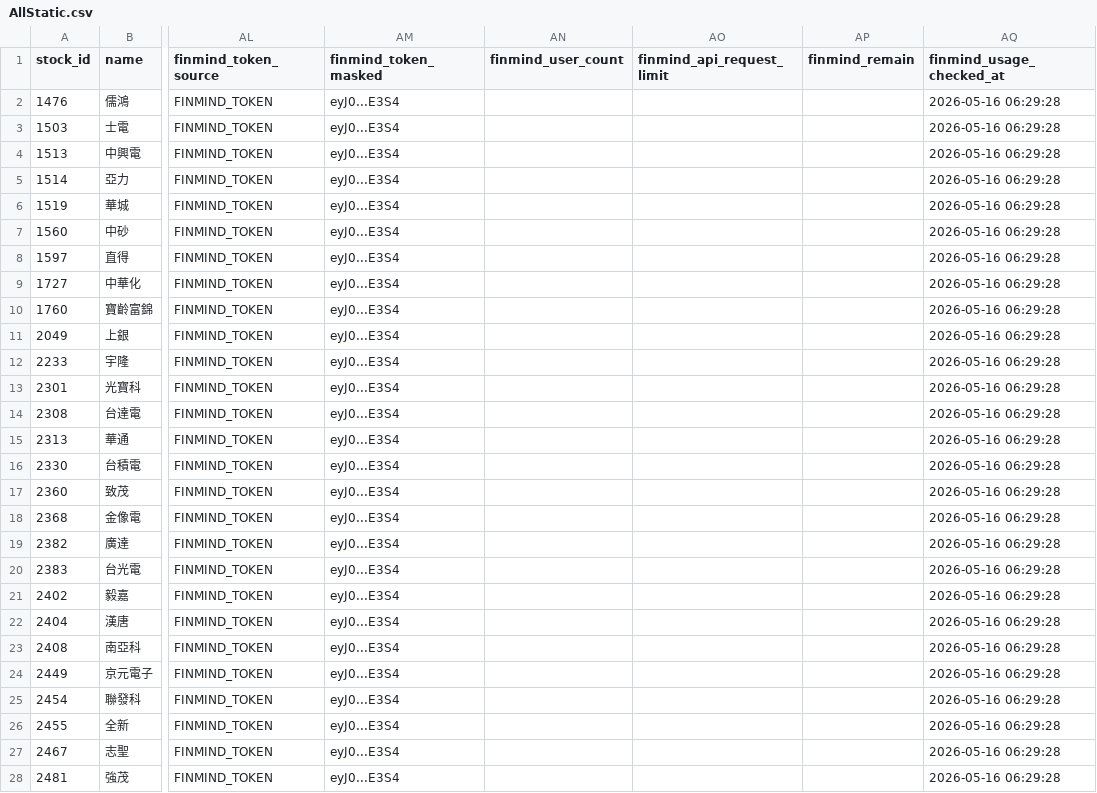
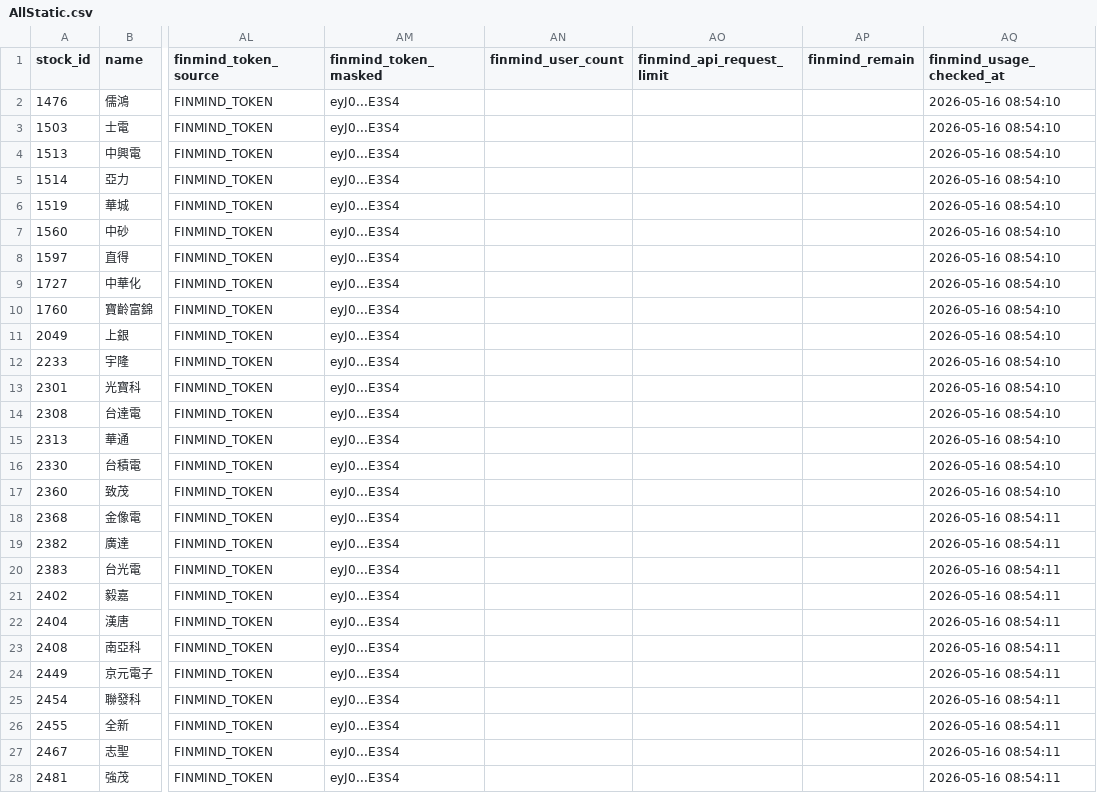
Before and after one commit to Nicole0101/Gold, a CSV file: AllStatic.csv, drawn as a sheet; only a part is shown, gaps mark what is left out; the diff covers the shown part only; the diff names each change by its address in the sheet, - before the commit and + after, or states it on an @@ line.

```diff
--- a/AllStatic.csv
+++ b/AllStatic.csv
-AQ2:AQ17 (finmind_usage_checked_at): 2026-05-16 06:29:28
+AQ2:AQ17 (finmind_usage_checked_at): 2026-05-16 08:54:10
-AQ18:AQ28 (finmind_usage_checked_at): 2026-05-16 06:29:28
+AQ18:AQ28 (finmind_usage_checked_at): 2026-05-16 08:54:11
```
Also changed, not shown: 93 edited cells elsewhere in this file.
